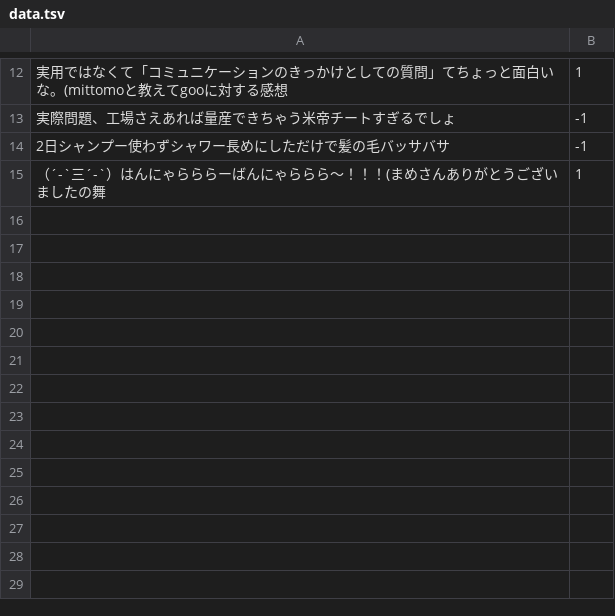
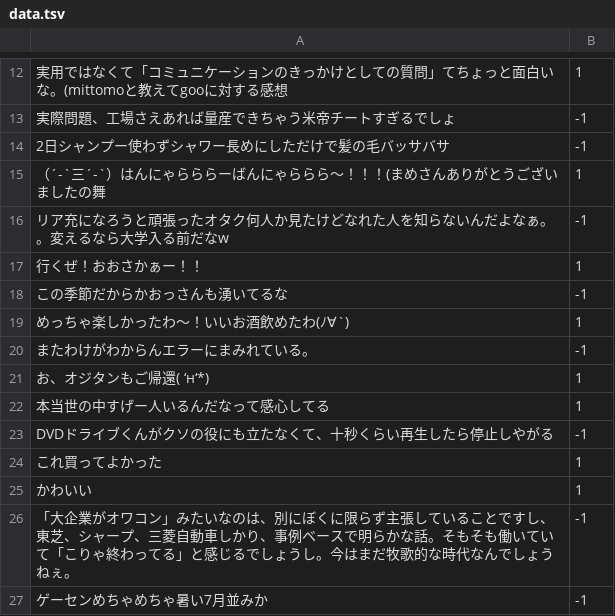
Before and after one commit to harada4atsushi/lang-processing, a TSV file: negpos/data.tsv, drawn as a sheet; only a part is shown, gaps mark what is left out; the diff names each change by its address in the sheet, - before the commit and + after, or states it on an @@ line.

```diff
--- a/negpos/data.tsv
+++ b/negpos/data.tsv
+row 16: リア充になろうと頑張ったオタク何人か見たけどなれた人を知らないんだよなぁ。。変えるなら大学入る前だなw | -1
+row 17: 行くぜ！おおさかぁー！！ | 1
+row 18: この季節だからかおっさんも湧いてるな | -1
+row 19: めっちゃ楽しかったわ〜！いいお酒飲めたわ(ﾉ∀`) | 1
+row 20: またわけがわからんエラーにまみれている。 | -1
+row 21: お、オジタンもご帰還( ‘н‘*) | 1
+row 22: 本当世の中すげー人いるんだなって感心してる | 1
+row 23: DVDドライブくんがクソの役にも立たなくて、十秒くらい再生したら停止しやがる | -1
+row 24: これ買ってよかった | 1
+row 25: かわいい | 1
+row 26: 「大企業がオワコン」みたいなのは、別にぼくに限らず主張していることですし、東芝、シャープ、三菱自動車しかり、事例ベースで明らかな話。そもそも働いていて「こりゃ終わってる」と感じるでしょうし。今はまだ牧歌的な時代なんでしょうねぇ。 | -1
+row 27: ゲーセンめちゃめちゃ暑い7月並みか | -1
```
Also changed, not shown: 1 other file.
